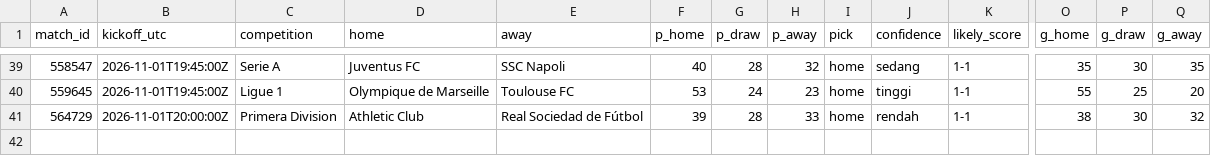
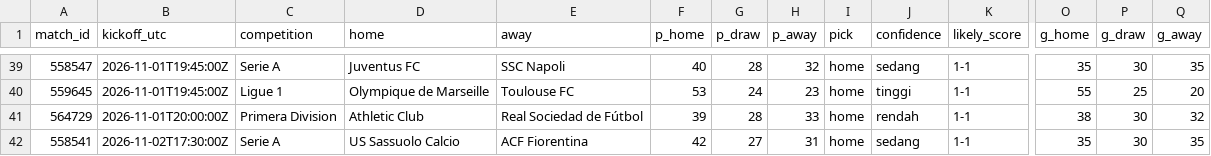
Before and after one commit to Byzx16/football-agent, a CSV file: predictions.csv, drawn as a sheet; only a part is shown, gaps mark what is left out; rows hold the shown columns only; the diff names each change by its address in the sheet, - before the commit and + after, or states it on an @@ line.

```diff
--- a/predictions.csv
+++ b/predictions.csv
+row 42: 558541 | 2026-11-02T17:30:00Z | Serie A | US Sassuolo Calcio | ACF Fiorentina | 42 | 27 | 31 | home | sedang | 1-1 | 35 | 30 | 35
```
Also changed, not shown: 2 other files.
